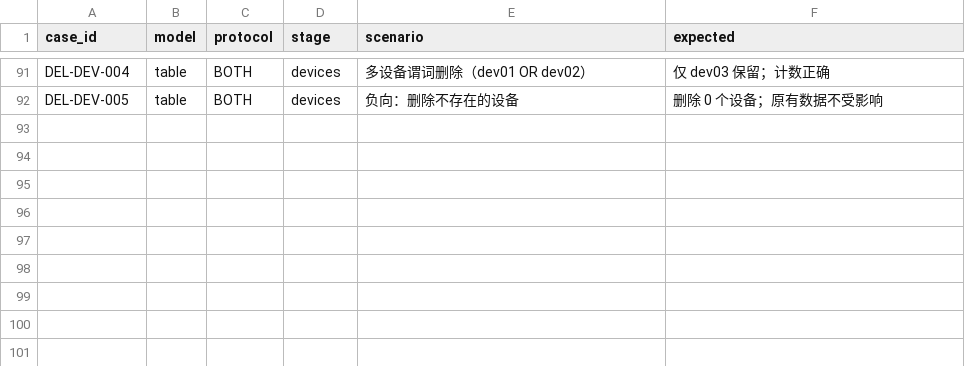
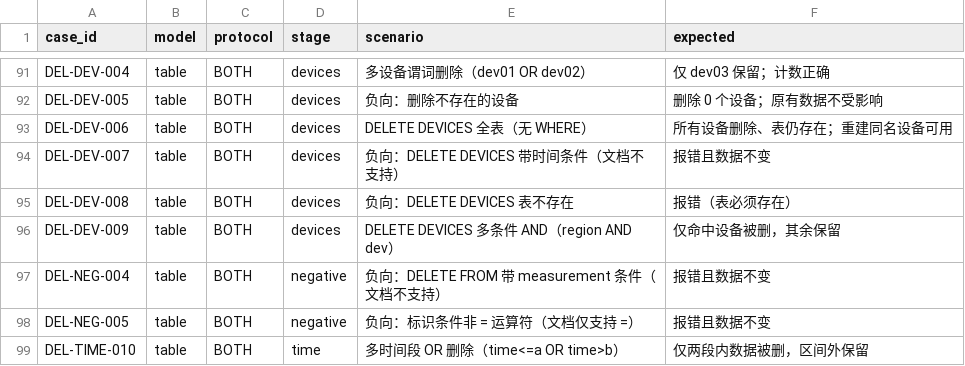
Before and after one commit to liuzhen1207/auto_shell_testcase, a TSV file: ai_auto_cases/172_16_2_20/delete_skill/cases.tsv, drawn as a sheet; only a part is shown, gaps mark what is left out.

Commit message:
delete_skill: 按 Delete Statement 文档补 7 个用例（全表删设备/负向2/多条件/多时段/measurement负向/标识符非=负向）

```diff
--- a/ai_auto_cases/172_16_2_20/delete_skill/cases.tsv
+++ b/ai_auto_cases/172_16_2_20/delete_skill/cases.tsv
@@ -92 +92,8 @@ DEL-DEV-004	table	BOTH	devices	多设备谓词删除（dev01 OR dev02）	仅 dev
 DEL-DEV-005	table	BOTH	devices	负向：删除不存在的设备	删除 0 个设备；原有数据不受影响
+DEL-DEV-006	table	BOTH	devices	DELETE DEVICES 全表（无 WHERE）	所有设备删除、表仍存在；重建同名设备可用
+DEL-DEV-007	table	BOTH	devices	负向：DELETE DEVICES 带时间条件（文档不支持）	报错且数据不变
+DEL-DEV-008	table	BOTH	devices	负向：DELETE DEVICES 表不存在	报错（表必须存在）
+DEL-DEV-009	table	BOTH	devices	DELETE DEVICES 多条件 AND（region AND dev）	仅命中设备被删，其余保留
+DEL-NEG-004	table	BOTH	negative	负向：DELETE FROM 带 measurement 条件（文档不支持）	报错且数据不变
+DEL-NEG-005	table	BOTH	negative	负向：标识条件非 = 运算符（文档仅支持 =）	报错且数据不变
+DEL-TIME-010	table	BOTH	time	多时间段 OR 删除（time<=a OR time>b）	仅两段内数据被删，区间外保留
```
Also changed, not shown: 12 other files.
